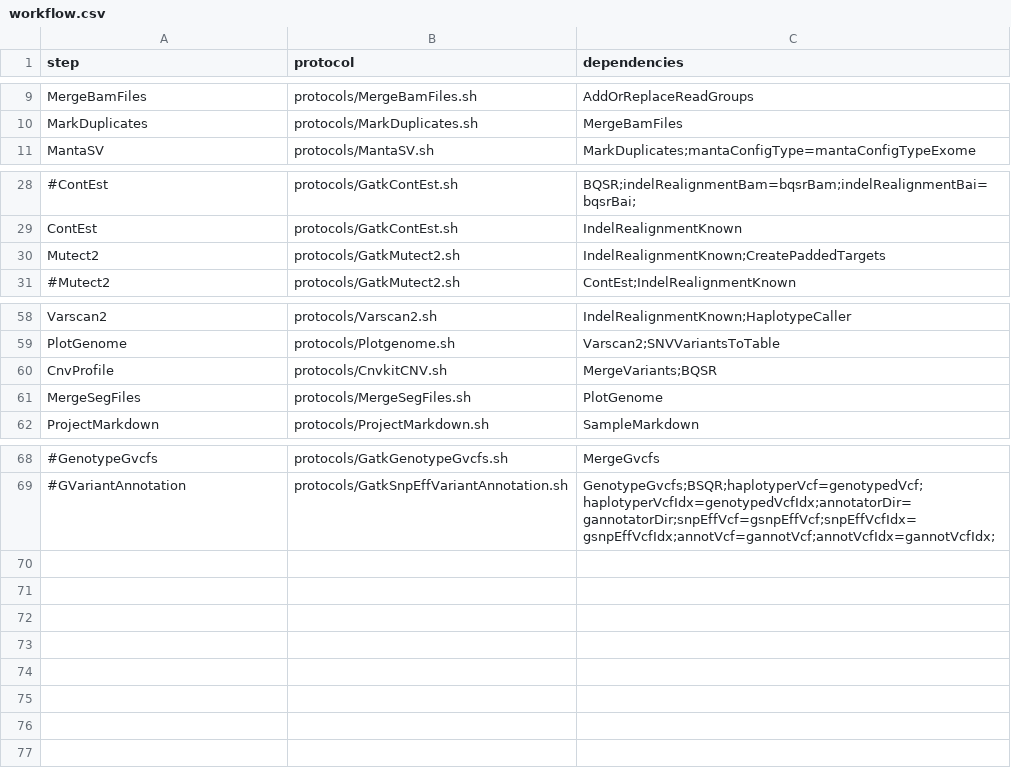
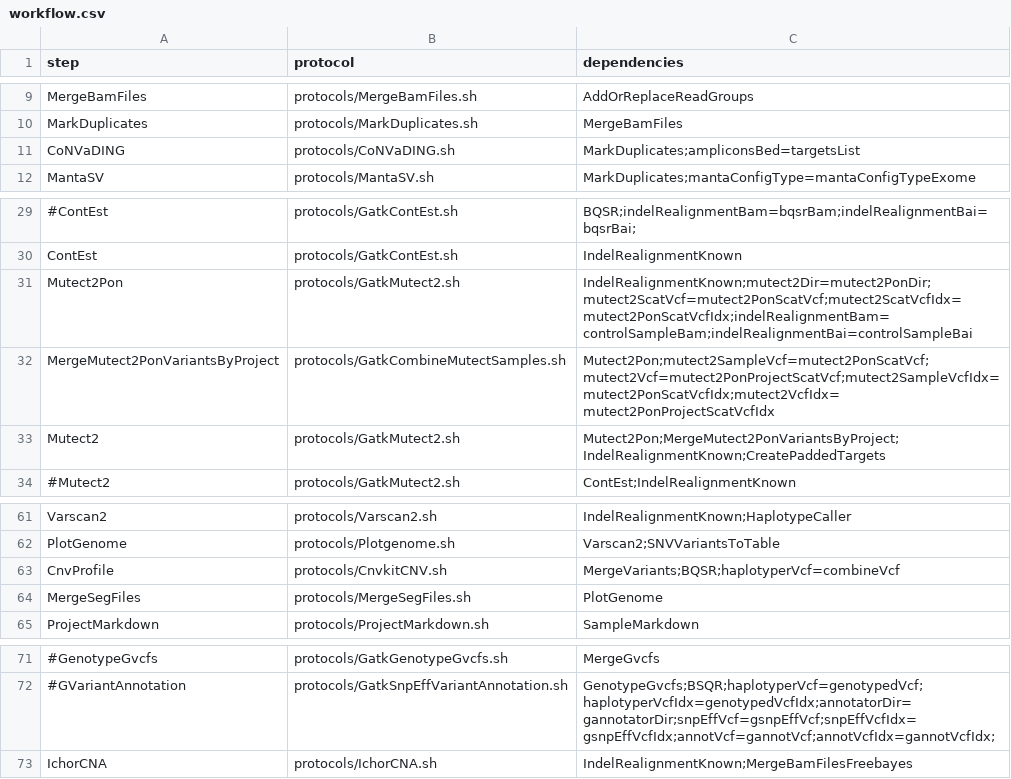
Before and after one commit to mmterpstra/molgenis-c5-TumorNormal, a CSV file: workflow.csv, drawn as a sheet; only a part is shown, gaps mark what is left out; addresses are those after the commit; the diff names each change by its address in the sheet, - before the commit and + after, or states it on an @@ line.

Commit message:
Workflow updates and parameter additions

```diff
--- a/workflow.csv
+++ b/workflow.csv
+row 11: CoNVaDING | protocols/CoNVaDING.sh | MarkDuplicates;ampliconsBed=targetsList
+row 31: Mutect2Pon | protocols/GatkMutect2.sh | IndelRealignmentKnown;mutect2Dir=mutect2PonDir;mutect2ScatVcf=mutect2PonScatVcf;mutect2ScatVcfIdx=mutect2PonScatVcfIdx;indelRealignmentBam=controlSampleBam;indelRealignmentBai=controlSampleBai
+row 32: MergeMutect2PonVariantsByProject | protocols/GatkCombineMutectSamples.sh | Mutect2Pon;mutect2SampleVcf=mutect2PonScatVcf;mutect2Vcf=mutect2PonProjectScatVcf;mutect2SampleVcfIdx=mutect2PonScatVcfIdx;mutect2VcfIdx=mutect2PonProjectScatVcfIdx
-C33 (dependencies): IndelRealignmentKnown;CreatePaddedTargets
+C33 (dependencies): Mutect2Pon;MergeMutect2PonVariantsByProject;IndelRealignmentKnown;CreatePaddedTargets
-C63 (dependencies): MergeVariants;BQSR
+C63 (dependencies): MergeVariants;BQSR;haplotyperVcf=combineVcf
+row 73: IchorCNA | protocols/IchorCNA.sh | IndelRealignmentKnown;MergeBamFilesFreebayes
```
Also changed, not shown: parameters.csv, peregrine.siteconfig.csv, 18 other files.
